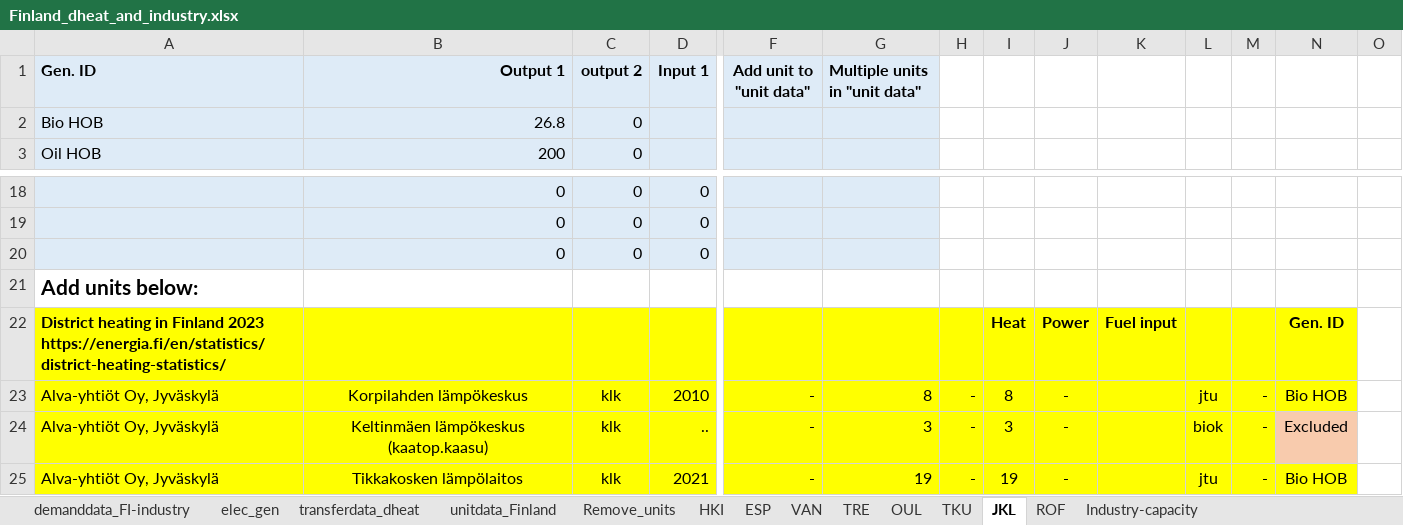
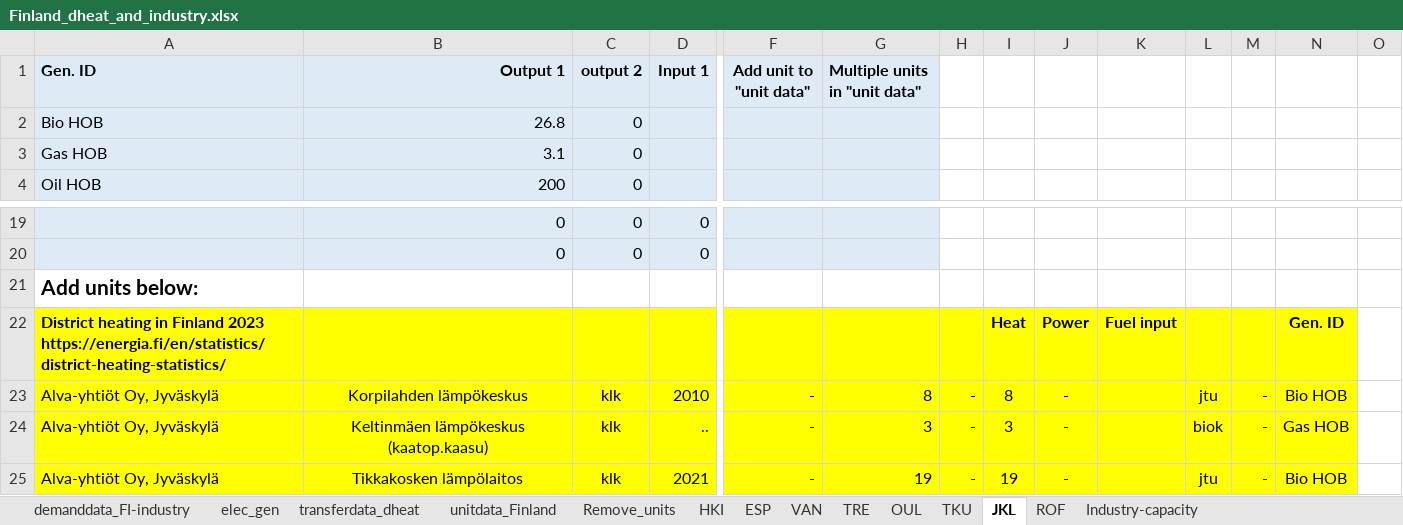
Before and after one commit to vttresearch/north_european_model, an Excel workbook: src_files/data_files/Finland_dheat_and_industry.xlsx, sheet JKL, drawn as a sheet; only a part is shown, gaps mark what is left out; values as stored, in another font and other column widths than the file's, no borders; removed rows and columns are numbered as before the commit, all else as after; rows hold the shown columns only; the diff names each change by its address in the sheet, - before the commit and + after, or states it on an @@ line.

```diff
--- a/src_files/data_files/Finland_dheat_and_industry.xlsx (sheet JKL)
+++ b/src_files/data_files/Finland_dheat_and_industry.xlsx (sheet JKL)
+row 3: Gas HOB | 3.1 | 0
-row 20:  | 0 | 0 | 0
-N24: Excluded
+N24: Gas HOB
-N24 fill: #F8CBAD
+N24 fill: #FFFF00
```
Also changed, not shown: sheet unitdata_Finland, sheet OUL, formulas that keep their value, 1 other file.
